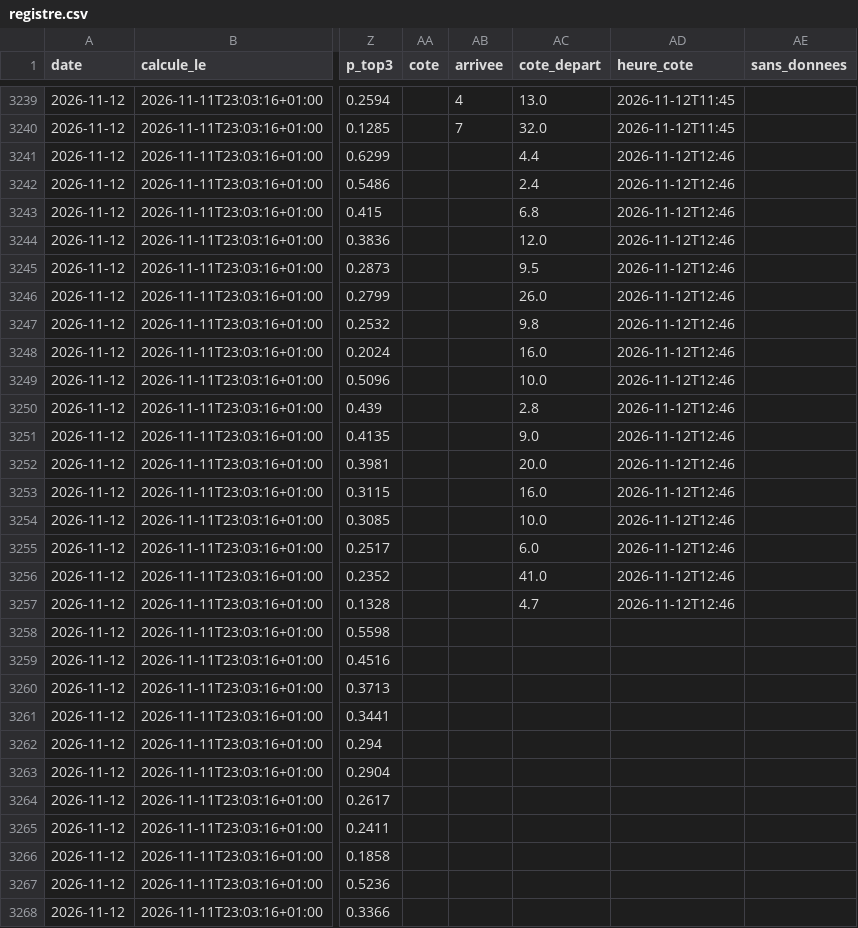
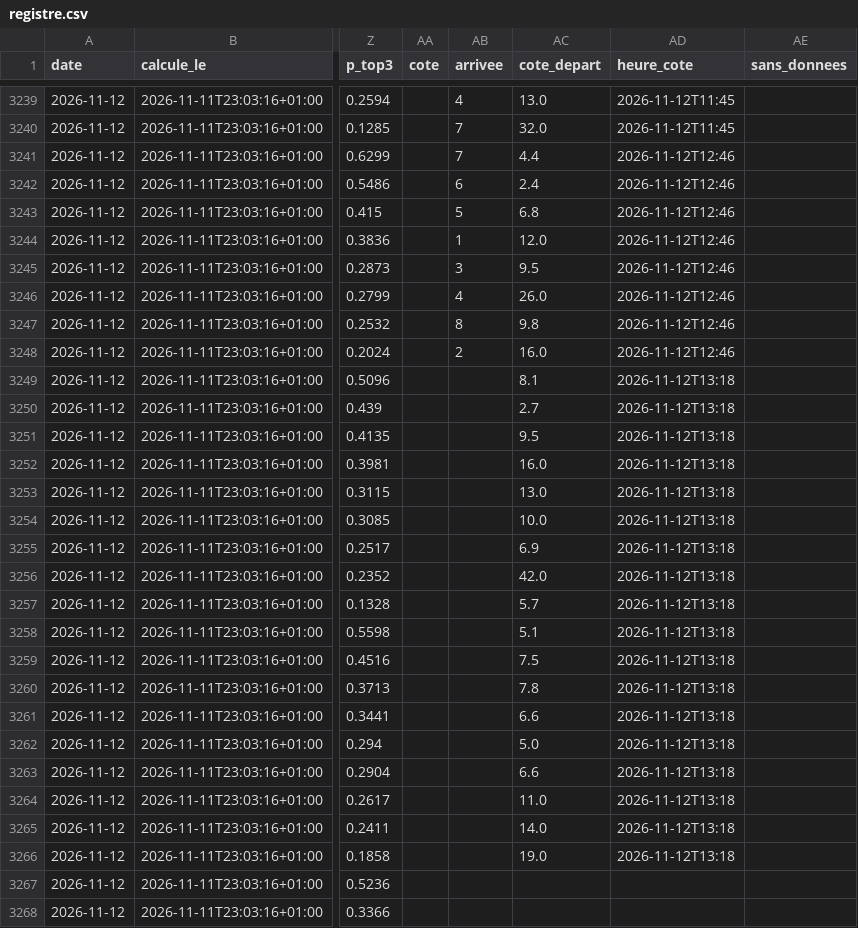
Before and after one commit to irrever/c-kdo-test, a CSV file: quinte/journal/registre.csv, drawn as a sheet; only a part is shown, gaps mark what is left out; the diff covers the shown part only; the diff names each change by its address in the sheet, - before the commit and + after, or states it on an @@ line.

```diff
--- a/quinte/journal/registre.csv
+++ b/quinte/journal/registre.csv
-AB3241 (arrivee): (empty)
+AB3241 (arrivee): 7
-AB3242 (arrivee): (empty)
+AB3242 (arrivee): 6
-AB3243 (arrivee): (empty)
+AB3243 (arrivee): 5
-AB3244 (arrivee): (empty)
+AB3244 (arrivee): 1
-AB3245 (arrivee): (empty)
+AB3245 (arrivee): 3
-AB3246 (arrivee): (empty)
+AB3246 (arrivee): 4
-AB3247 (arrivee): (empty)
+AB3247 (arrivee): 8
-AB3248 (arrivee): (empty)
+AB3248 (arrivee): 2
-AC3249 (cote_depart): 10.0
+AC3249 (cote_depart): 8.1
-AD3249:AD3257 (heure_cote): 2026-11-12T12:46
+AD3249:AD3257 (heure_cote): 2026-11-12T13:18
-AC3250 (cote_depart): 2.8
+AC3250 (cote_depart): 2.7
-AC3251 (cote_depart): 9.0
+AC3251 (cote_depart): 9.5
-AC3252 (cote_depart): 20.0
+AC3252 (cote_depart): 16.0
-AC3253 (cote_depart): 16.0
+AC3253 (cote_depart): 13.0
-AC3255 (cote_depart): 6.0
+AC3255 (cote_depart): 6.9
-AC3256 (cote_depart): 41.0
+AC3256 (cote_depart): 42.0
-AC3257 (cote_depart): 4.7
+AC3257 (cote_depart): 5.7
-AC3258 (cote_depart): (empty)
+AC3258 (cote_depart): 5.1
-AD3258:AD3266 (heure_cote): (empty)
+AD3258:AD3266 (heure_cote): 2026-11-12T13:18
-AC3259 (cote_depart): (empty)
+AC3259 (cote_depart): 7.5
-AC3260 (cote_depart): (empty)
+AC3260 (cote_depart): 7.8
-AC3261 (cote_depart): (empty)
+AC3261 (cote_depart): 6.6
-AC3262 (cote_depart): (empty)
+AC3262 (cote_depart): 5.0
-AC3263 (cote_depart): (empty)
+AC3263 (cote_depart): 6.6
-AC3264 (cote_depart): (empty)
+AC3264 (cote_depart): 11.0
-AC3265 (cote_depart): (empty)
+AC3265 (cote_depart): 14.0
-AC3266 (cote_depart): (empty)
+AC3266 (cote_depart): 19.0
```
Also changed, not shown: 43 edited cells elsewhere in this file, 5 other files.
